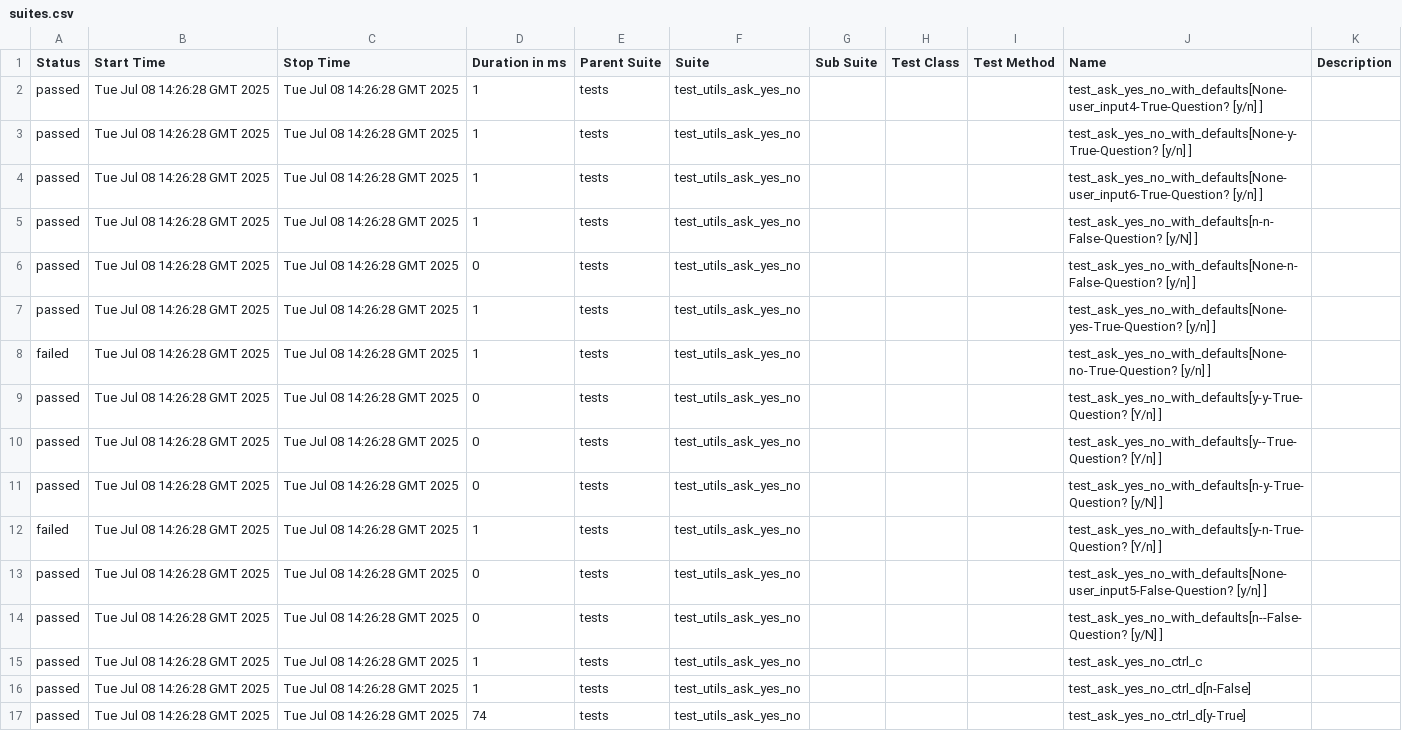
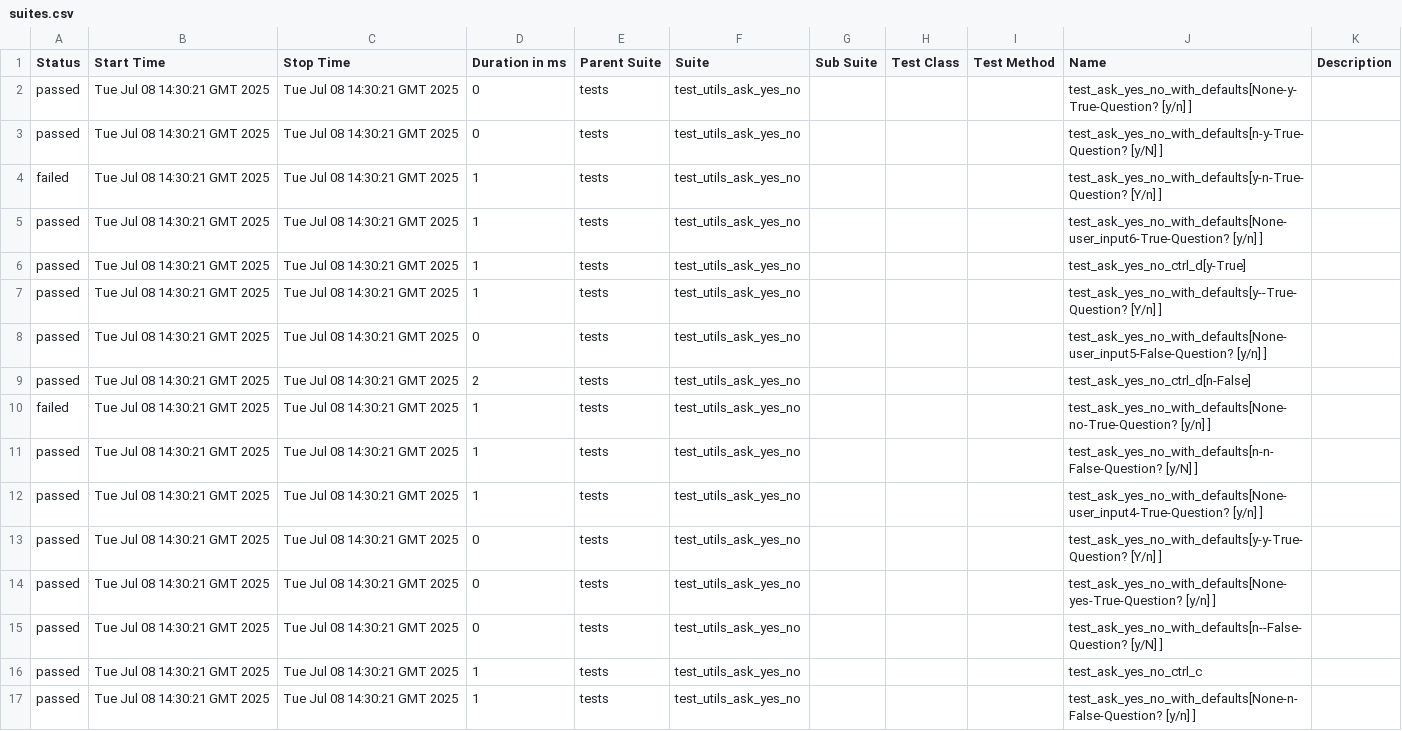
Before and after one commit to Yaspsi/pytest-report-render, a CSV file: data/suites.csv, drawn as a sheet.

```diff
--- a/data/suites.csv
+++ b/data/suites.csv
@@ -1,17 +1,17 @@
 "Status","Start Time","Stop Time","Duration in ms","Parent Suite","Suite","Sub Suite","Test Class","Test Method","Name","Description"
-"passed","Tue Jul 08 14:26:28 GMT 2025","Tue Jul 08 14:26:28 GMT 2025","1","tests","test_utils_ask_yes_no","","","","test_ask_yes_no_with_defaults[None-user_input4-True-Question? [y/n] ]",""
-"passed","Tue Jul 08 14:26:28 GMT 2025","Tue Jul 08 14:26:28 GMT 2025","1","tests","test_utils_ask_yes_no","","","","test_ask_yes_no_with_defaults[None-y-True-Question? [y/n] ]",""
-"passed","Tue Jul 08 14:26:28 GMT 2025","Tue Jul 08 14:26:28 GMT 2025","1","tests","test_utils_ask_yes_no","","","","test_ask_yes_no_with_defaults[None-user_input6-True-Question? [y/n] ]",""
-"passed","Tue Jul 08 14:26:28 GMT 2025","Tue Jul 08 14:26:28 GMT 2025","1","tests","test_utils_ask_yes_no","","","","test_ask_yes_no_with_defaults[n-n-False-Question? [y/N] ]",""
-"passed","Tue Jul 08 14:26:28 GMT 2025","Tue Jul 08 14:26:28 GMT 2025","0","tests","test_utils_ask_yes_no","","","","test_ask_yes_no_with_defaults[None-n-False-Question? [y/n] ]",""
-"passed","Tue Jul 08 14:26:28 GMT 2025","Tue Jul 08 14:26:28 GMT 2025","1","tests","test_utils_ask_yes_no","","","","test_ask_yes_no_with_defaults[None-yes-True-Question? [y/n] ]",""
-"failed","Tue Jul 08 14:26:28 GMT 2025","Tue Jul 08 14:26:28 GMT 2025","1","tests","test_utils_ask_yes_no","","","","test_ask_yes_no_with_defaults[None-no-True-Question? [y/n] ]",""
-"passed","Tue Jul 08 14:26:28 GMT 2025","Tue Jul 08 14:26:28 GMT 2025","0","tests","test_utils_ask_yes_no","","","","test_ask_yes_no_with_defaults[y-y-True-Question? [Y/n] ]",""
-"passed","Tue Jul 08 14:26:28 GMT 2025","Tue Jul 08 14:26:28 GMT 2025","0","tests","test_utils_ask_yes_no","","","","test_ask_yes_no_with_defaults[y--True-Question? [Y/n] ]",""
-"passed","Tue Jul 08 14:26:28 GMT 2025","Tue Jul 08 14:26:28 GMT 2025","0","tests","test_utils_ask_yes_no","","","","test_ask_yes_no_with_defaults[n-y-True-Question? [y/N] ]",""
-"failed","Tue Jul 08 14:26:28 GMT 2025","Tue Jul 08 14:26:28 GMT 2025","1","tests","test_utils_ask_yes_no","","","","test_ask_yes_no_with_defaults[y-n-True-Question? [Y/n] ]",""
-"passed","Tue Jul 08 14:26:28 GMT 2025","Tue Jul 08 14:26:28 GMT 2025","0","tests","test_utils_ask_yes_no","","","","test_ask_yes_no_with_defaults[None-user_input5-False-Question? [y/n] ]",""
-"passed","Tue Jul 08 14:26:28 GMT 2025","Tue Jul 08 14:26:28 GMT 2025","0","tests","test_utils_ask_yes_no","","","","test_ask_yes_no_with_defaults[n--False-Question? [y/N] ]",""
-"passed","Tue Jul 08 14:26:28 GMT 2025","Tue Jul 08 14:26:28 GMT 2025","1","tests","test_utils_ask_yes_no","","","","test_ask_yes_no_ctrl_c",""
-"passed","Tue Jul 08 14:26:28 GMT 2025","Tue Jul 08 14:26:28 GMT 2025","1","tests","test_utils_ask_yes_no","","","","test_ask_yes_no_ctrl_d[n-False]",""
-"passed","Tue Jul 08 14:26:28 GMT 2025","Tue Jul 08 14:26:28 GMT 2025","74","tests","test_utils_ask_yes_no","","","","test_ask_yes_no_ctrl_d[y-True]",""
+"passed","Tue Jul 08 14:30:21 GMT 2025","Tue Jul 08 14:30:21 GMT 2025","0","tests","test_utils_ask_yes_no","","","","test_ask_yes_no_with_defaults[None-y-True-Question? [y/n] ]",""
+"passed","Tue Jul 08 14:30:21 GMT 2025","Tue Jul 08 14:30:21 GMT 2025","0","tests","test_utils_ask_yes_no","","","","test_ask_yes_no_with_defaults[n-y-True-Question? [y/N] ]",""
+"failed","Tue Jul 08 14:30:21 GMT 2025","Tue Jul 08 14:30:21 GMT 2025","1","tests","test_utils_ask_yes_no","","","","test_ask_yes_no_with_defaults[y-n-True-Question? [Y/n] ]",""
+"passed","Tue Jul 08 14:30:21 GMT 2025","Tue Jul 08 14:30:21 GMT 2025","1","tests","test_utils_ask_yes_no","","","","test_ask_yes_no_with_defaults[None-user_input6-True-Question? [y/n] ]",""
+"passed","Tue Jul 08 14:30:21 GMT 2025","Tue Jul 08 14:30:21 GMT 2025","1","tests","test_utils_ask_yes_no","","","","test_ask_yes_no_ctrl_d[y-True]",""
+"passed","Tue Jul 08 14:30:21 GMT 2025","Tue Jul 08 14:30:21 GMT 2025","1","tests","test_utils_ask_yes_no","","","","test_ask_yes_no_with_defaults[y--True-Question? [Y/n] ]",""
+"passed","Tue Jul 08 14:30:21 GMT 2025","Tue Jul 08 14:30:21 GMT 2025","0","tests","test_utils_ask_yes_no","","","","test_ask_yes_no_with_defaults[None-user_input5-False-Question? [y/n] ]",""
+"passed","Tue Jul 08 14:30:21 GMT 2025","Tue Jul 08 14:30:21 GMT 2025","2","tests","test_utils_ask_yes_no","","","","test_ask_yes_no_ctrl_d[n-False]",""
+"failed","Tue Jul 08 14:30:21 GMT 2025","Tue Jul 08 14:30:21 GMT 2025","1","tests","test_utils_ask_yes_no","","","","test_ask_yes_no_with_defaults[None-no-True-Question? [y/n] ]",""
+"passed","Tue Jul 08 14:30:21 GMT 2025","Tue Jul 08 14:30:21 GMT 2025","1","tests","test_utils_ask_yes_no","","","","test_ask_yes_no_with_defaults[n-n-False-Question? [y/N] ]",""
+"passed","Tue Jul 08 14:30:21 GMT 2025","Tue Jul 08 14:30:21 GMT 2025","1","tests","test_utils_ask_yes_no","","","","test_ask_yes_no_with_defaults[None-user_input4-True-Question? [y/n] ]",""
+"passed","Tue Jul 08 14:30:21 GMT 2025","Tue Jul 08 14:30:21 GMT 2025","0","tests","test_utils_ask_yes_no","","","","test_ask_yes_no_with_defaults[y-y-True-Question? [Y/n] ]",""
+"passed","Tue Jul 08 14:30:21 GMT 2025","Tue Jul 08 14:30:21 GMT 2025","0","tests","test_utils_ask_yes_no","","","","test_ask_yes_no_with_defaults[None-yes-True-Question? [y/n] ]",""
+"passed","Tue Jul 08 14:30:21 GMT 2025","Tue Jul 08 14:30:21 GMT 2025","0","tests","test_utils_ask_yes_no","","","","test_ask_yes_no_with_defaults[n--False-Question? [y/N] ]",""
+"passed","Tue Jul 08 14:30:21 GMT 2025","Tue Jul 08 14:30:21 GMT 2025","1","tests","test_utils_ask_yes_no","","","","test_ask_yes_no_ctrl_c",""
+"passed","Tue Jul 08 14:30:21 GMT 2025","Tue Jul 08 14:30:21 GMT 2025","1","tests","test_utils_ask_yes_no","","","","test_ask_yes_no_with_defaults[None-n-False-Question? [y/n] ]",""
```
Also changed, not shown: 50 other files.
